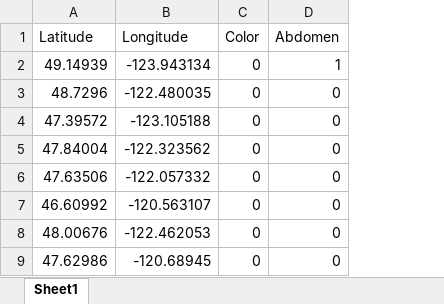
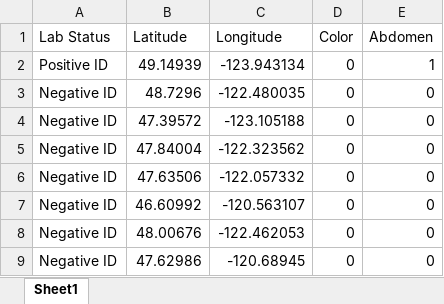
Before and after one commit to Hannarea/Hornet-Project, an Excel workbook: HornetNewData.xlsx, sheet Sheet1, drawn as a sheet; only a part is shown; values as stored, in another font and other column widths than the file's, no borders; the diff names each change by its address in the sheet, - before the commit and + after, or states it on an @@ line.

Commit message:
Add files via upload

```diff
--- a/HornetNewData.xlsx (sheet Sheet1)
+++ b/HornetNewData.xlsx (sheet Sheet1)
+column A (Lab Status), rows 2-9: Positive ID | Negative ID | Negative ID | Negative ID | Negative ID | Negative ID | Negative ID | Negative ID
```
